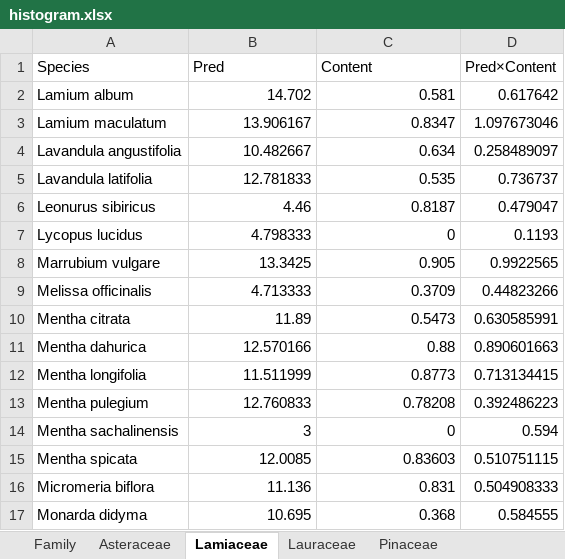
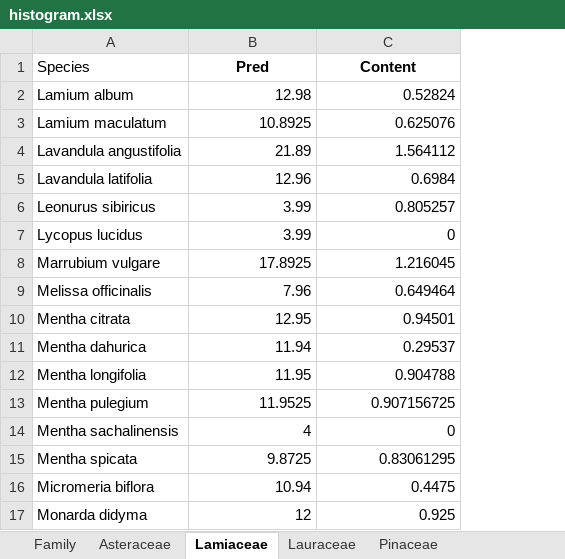
Before and after one commit to PeiqinShi/Sleep-model, an Excel workbook: data/histogram.xlsx, sheet Lamiaceae, drawn as a sheet; only a part is shown; values as stored, in another font and other column widths than the file's, no borders; removed rows and columns are numbered as before the commit, all else as after; the diff covers the shown part only; the diff names each change by its address in the sheet, - before the commit and + after, or states it on an @@ line.

```diff
--- a/data/histogram.xlsx (sheet Lamiaceae)
+++ b/data/histogram.xlsx (sheet Lamiaceae)
-column D (Pred×Content), rows 2-17: 0.617642 | 1.097673046 | 0.258489097 | 0.736737 | 0.479047 | 0.1193 | 0.9922565 | 0.44823266 | 0.630585991 | 0.890601663 | 0.713134415 | 0.392486223 | 0.594 | 0.510751115 | 0.504908333 | 0.584555
@@ B1:C1 bold: off → on, alignment: left → center @@
-B2 (Pred): 14.702
+B2 (Pred): 12.98
-C2 (Content): 0.581
+C2 (Content): 0.52824
-B3 (Pred): 13.906167
+B3 (Pred): 10.8925
-C3 (Content): 0.8347
+C3 (Content): 0.625076
-B4 (Pred): 10.482667
+B4 (Pred): 21.89
-C4 (Content): 0.634
+C4 (Content): 1.564112
-B5 (Pred): 12.781833
+B5 (Pred): 12.96
-C5 (Content): 0.535
+C5 (Content): 0.6984
-B6 (Pred): 4.46
+B6 (Pred): 3.99
-C6 (Content): 0.8187
+C6 (Content): 0.805257
-B7 (Pred): 4.798333
+B7 (Pred): 3.99
-B8 (Pred): 13.3425
+B8 (Pred): 17.8925
-C8 (Content): 0.905
+C8 (Content): 1.216045
-B9 (Pred): 4.713333
+B9 (Pred): 7.96
-C9 (Content): 0.3709
+C9 (Content): 0.649464
-B10 (Pred): 11.89
+B10 (Pred): 12.95
-C10 (Content): 0.5473
+C10 (Content): 0.94501
-B11 (Pred): 12.570166
+B11 (Pred): 11.94
-C11 (Content): 0.88
+C11 (Content): 0.29537
-B12 (Pred): 11.511999
+B12 (Pred): 11.95
-C12 (Content): 0.8773
+C12 (Content): 0.904788
-B13 (Pred): 12.760833
+B13 (Pred): 11.9525
-C13 (Content): 0.78208
+C13 (Content): 0.907156725
-B14 (Pred): 3
+B14 (Pred): 4
-B15 (Pred): 12.0085
+B15 (Pred): 9.8725
-C15 (Content): 0.83603
+C15 (Content): 0.83061295
-B16 (Pred): 11.136
+B16 (Pred): 10.94
-C16 (Content): 0.831
+C16 (Content): 0.4475
-B17 (Pred): 10.695
+B17 (Pred): 12
-C17 (Content): 0.368
+C17 (Content): 0.925
```
Also changed, not shown: 3 added rows, 2 removed rows and 96 edited cells elsewhere in this sheet, sheet Family, sheet Asteraceae, sheet Lauraceae, sheet Pinaceae, sheet Cupressaceae, data/predict_plant.xlsx, 24 other files.
